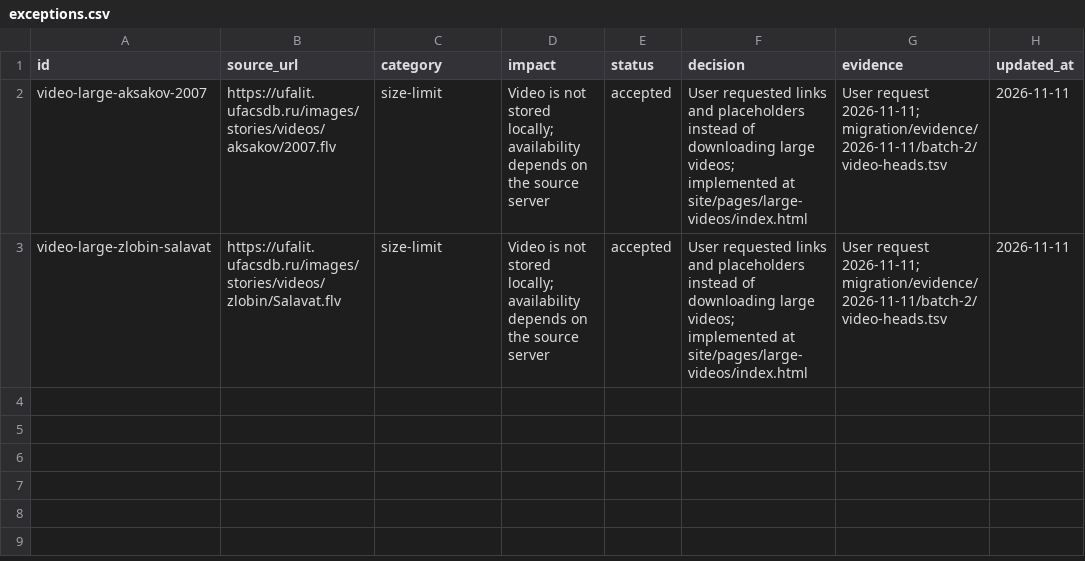
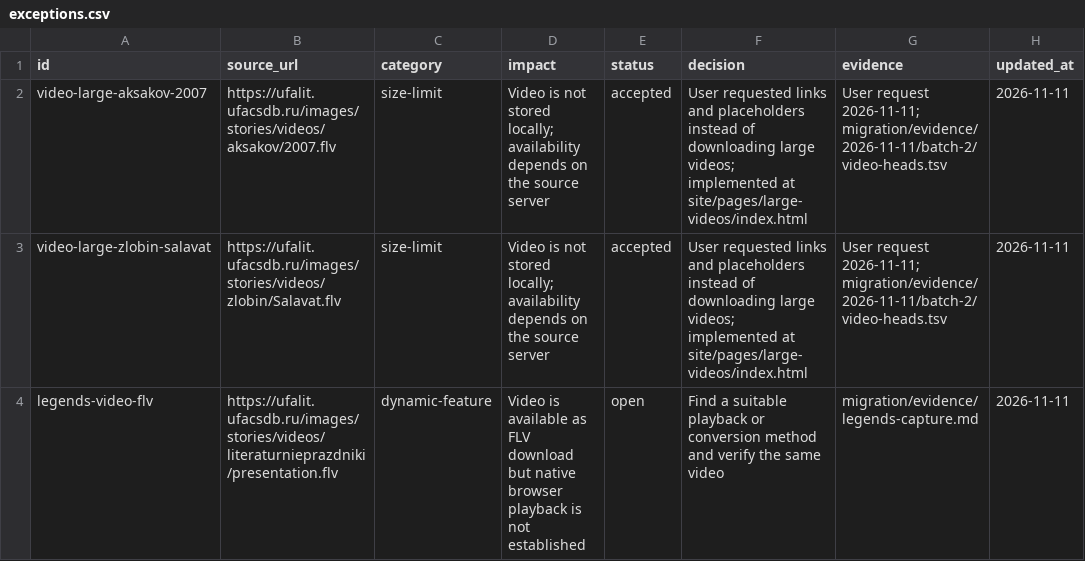
Before and after one commit to r2force/ufalit, a CSV file: migration/exceptions.csv, drawn as a sheet.

```diff
--- a/migration/exceptions.csv
+++ b/migration/exceptions.csv
@@ -3 +3,2 @@ video-large-aksakov-2007,https://ufalit.ufacsdb.ru/images/stories/videos/aksakov
 video-large-zlobin-salavat,https://ufalit.ufacsdb.ru/images/stories/videos/zlobin/Salavat.flv,size-limit,Video is not stored locally; availability depends on the source server,accepted,User requested links and placeholders instead of downloading large videos; implemented at site/pages/large-videos/index.html,User request 2026-11-11; migration/evidence/2026-11-11/batch-2/video-heads.tsv,2026-11-11
+legends-video-flv,https://ufalit.ufacsdb.ru/images/stories/videos/literaturnieprazdniki/presentation.flv,dynamic-feature,Video is available as FLV download but native browser playback is not established,open,Find a suitable playback or conversion method and verify the same video,migration/evidence/legends-capture.md,2026-11-11
```
Also changed, not shown: migration/assets.csv, migration/content-parity.csv, 8 other files.
